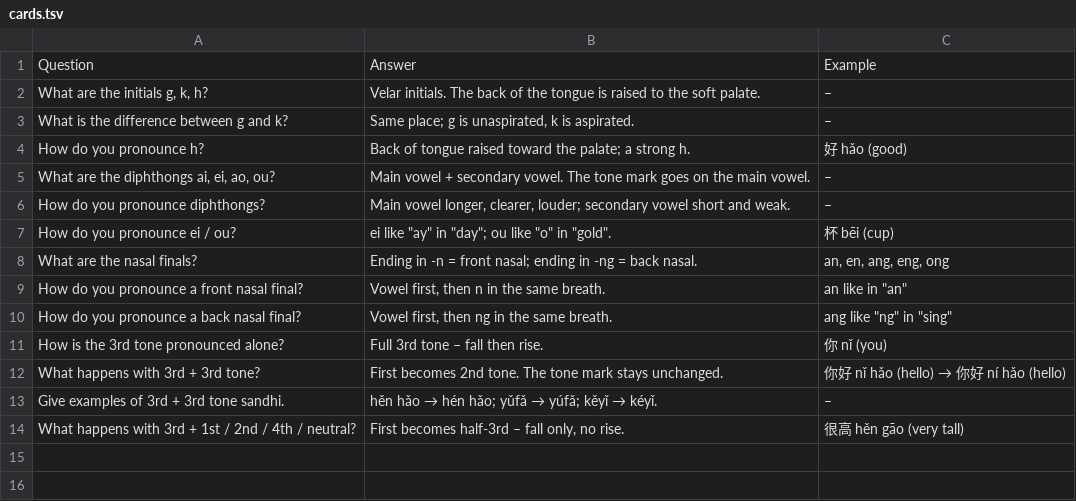
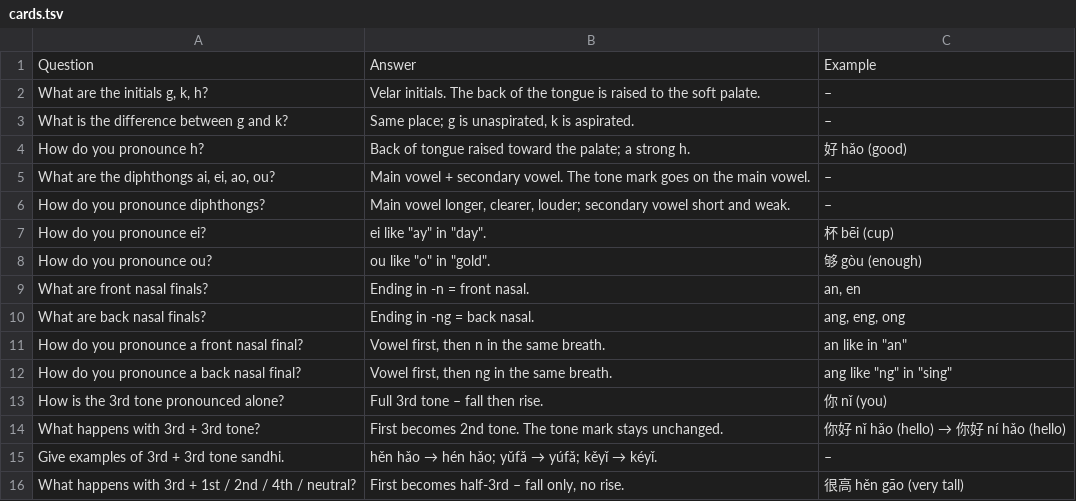
Before and after one commit to Waldmann-dev/Anki-Chinesisch, a TSV file: Chinese Grammar/01. Phonetic Foundations/02. Teil 2/cards.tsv, drawn as a sheet.

Commit message:
Split ei/ou + nasal finals into 4 cards

```diff
--- a/Chinese Grammar/01. Phonetic Foundations/02. Teil 2/cards.tsv
+++ b/Chinese Grammar/01. Phonetic Foundations/02. Teil 2/cards.tsv
@@ -6,4 +6,6 @@ What are the diphthongs ai, ei, ao, ou?	Main vowel + secondary vowel. The tone m
 How do you pronounce diphthongs?	Main vowel longer, clearer, louder; secondary vowel short and weak.	–
-How do you pronounce ei / ou?	ei like "ay" in "day"; ou like "o" in "gold".	杯 bēi (cup)
-What are the nasal finals?	Ending in -n = front nasal; ending in -ng = back nasal.	an, en, ang, eng, ong
+How do you pronounce ei?	ei like "ay" in "day".	杯 bēi (cup)
+How do you pronounce ou?	ou like "o" in "gold".	够 gòu (enough)
+What are front nasal finals?	Ending in -n = front nasal.	an, en
+What are back nasal finals?	Ending in -ng = back nasal.	ang, eng, ong
 How do you pronounce a front nasal final?	Vowel first, then n in the same breath.	an like in "an"
```
